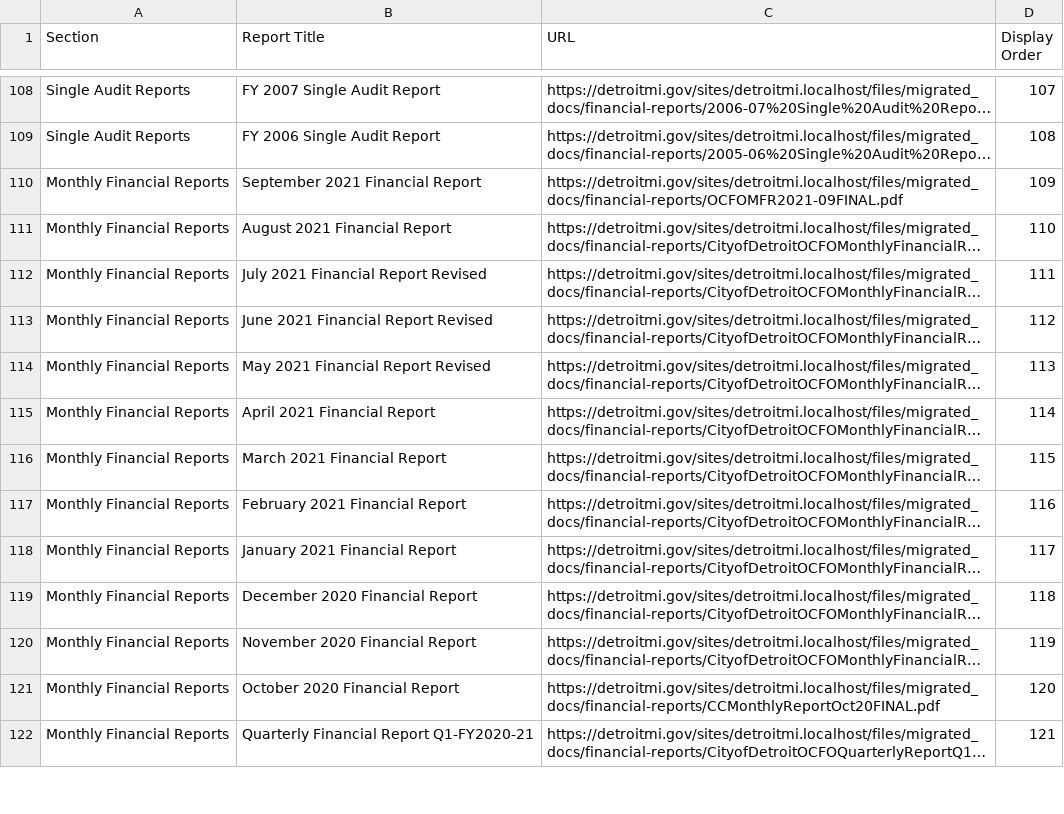
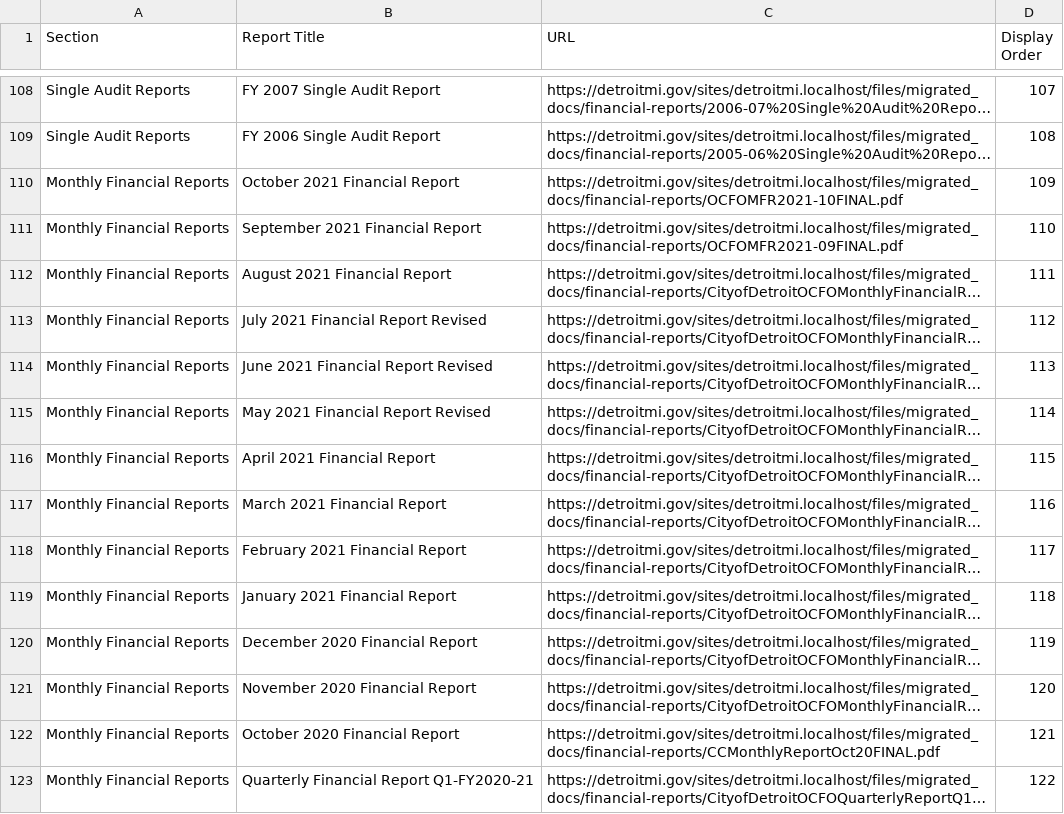
Before and after one commit to CityOfDetroit/website_scripts, a CSV file: automated_web_pages/ocfo_financial_reports.csv, drawn as a sheet; only a part is shown, gaps mark what is left out; long unchanged cells end in …; addresses are those after the commit; the diff covers the shown part only; the diff names each change by its address in the sheet, - before the commit and + after, or states it on an @@ line.

Commit message:
Add new monthly OCFO report

```diff
--- a/automated_web_pages/ocfo_financial_reports.csv
+++ b/automated_web_pages/ocfo_financial_reports.csv
+row 110: Monthly Financial Reports | October 2021 Financial Report | https://detroitmi.gov/sites/detroitmi.localhost/files/migrated_docs/financial-reports/OCFOMFR2021-10FINAL.pdf | 109
-D111 (Display Order): 109
+D111 (Display Order): 110
-D112 (Display Order): 110
+D112 (Display Order): 111
-D113 (Display Order): 111
+D113 (Display Order): 112
-D114 (Display Order): 112
+D114 (Display Order): 113
-D115 (Display Order): 113
+D115 (Display Order): 114
-D116 (Display Order): 114
+D116 (Display Order): 115
-D117 (Display Order): 115
+D117 (Display Order): 116
-D118 (Display Order): 116
+D118 (Display Order): 117
-D119 (Display Order): 117
+D119 (Display Order): 118
-D120 (Display Order): 118
+D120 (Display Order): 119
-D121 (Display Order): 119
+D121 (Display Order): 120
-D122 (Display Order): 120
+D122 (Display Order): 121
-D123 (Display Order): 121
+D123 (Display Order): 122
```
Also changed, not shown: 76 edited cells elsewhere in this file.
